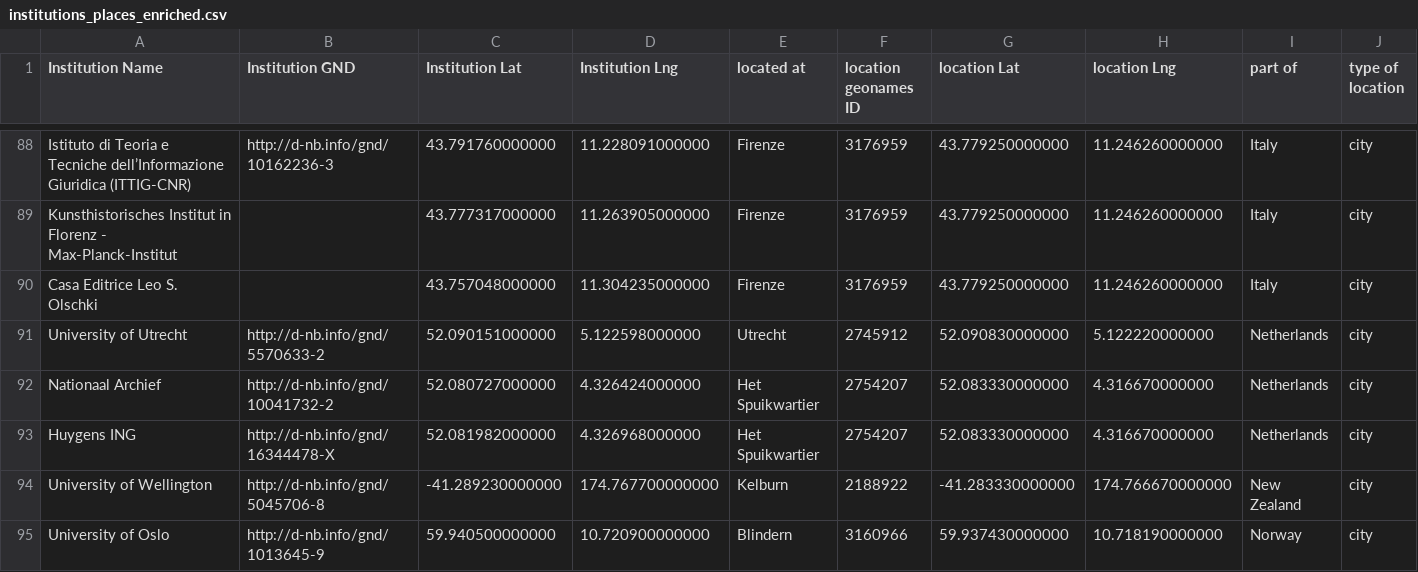
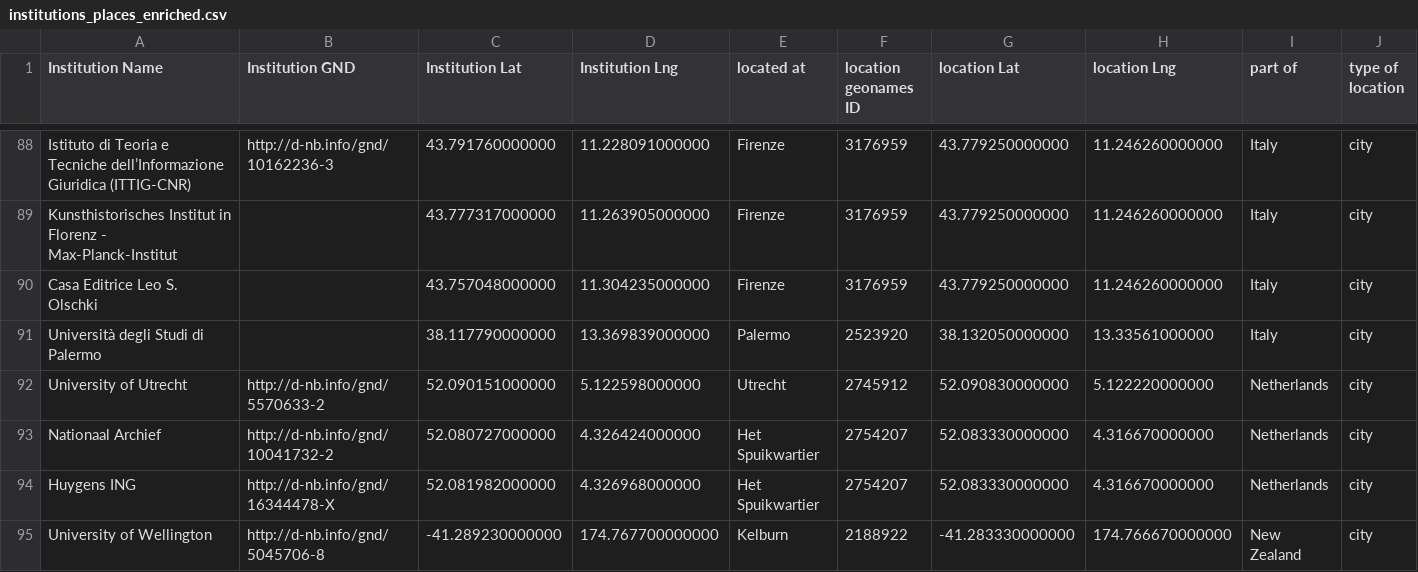
Before and after one commit to gfranzini/digEds_cat, a CSV file: institutions_places_enriched.csv, drawn as a sheet; only a part is shown, gaps mark what is left out; the shorter side is filled out with more unchanged rows.

Commit message:
Added UniPalermo

```diff
--- a/institutions_places_enriched.csv
+++ b/institutions_places_enriched.csv
@@ -90,2 +90,3 @@ Kunsthistorisches Institut in Florenz - Max-Planck-Institut,,43.777317000000,11.
 Casa Editrice Leo S. Olschki,,43.757048000000,11.304235000000,Firenze,3176959,43.779250000000,11.246260000000,Italy,city
+Università degli Studi di Palermo,,38.117790000000,13.369839000000,Palermo,2523920,38.132050000000,13.33561000000,Italy,city
 University of Utrecht,http://d-nb.info/gnd/5570633-2,52.090151000000,5.122598000000,Utrecht,2745912,52.090830000000,5.122220000000,Netherlands,city
```
